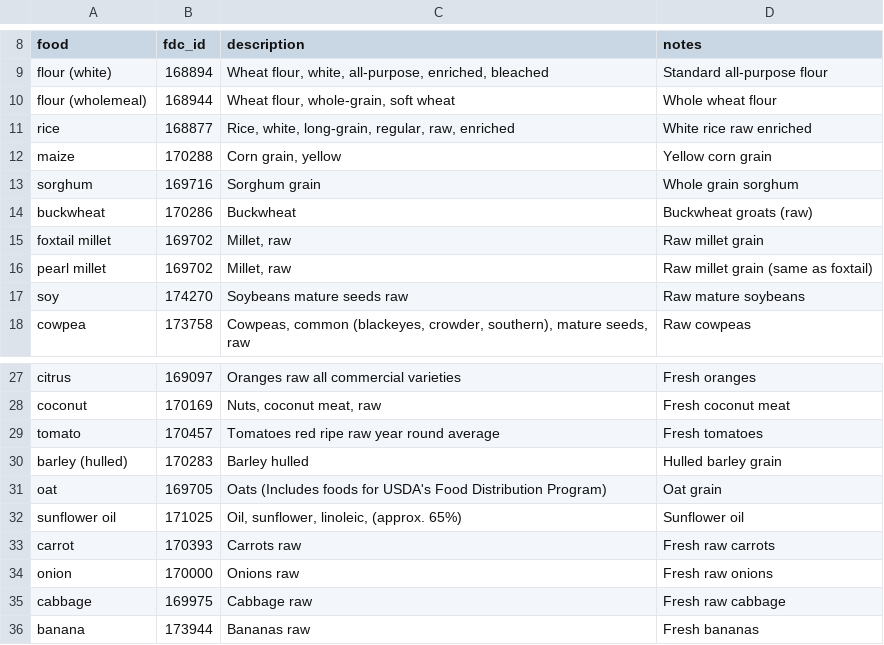
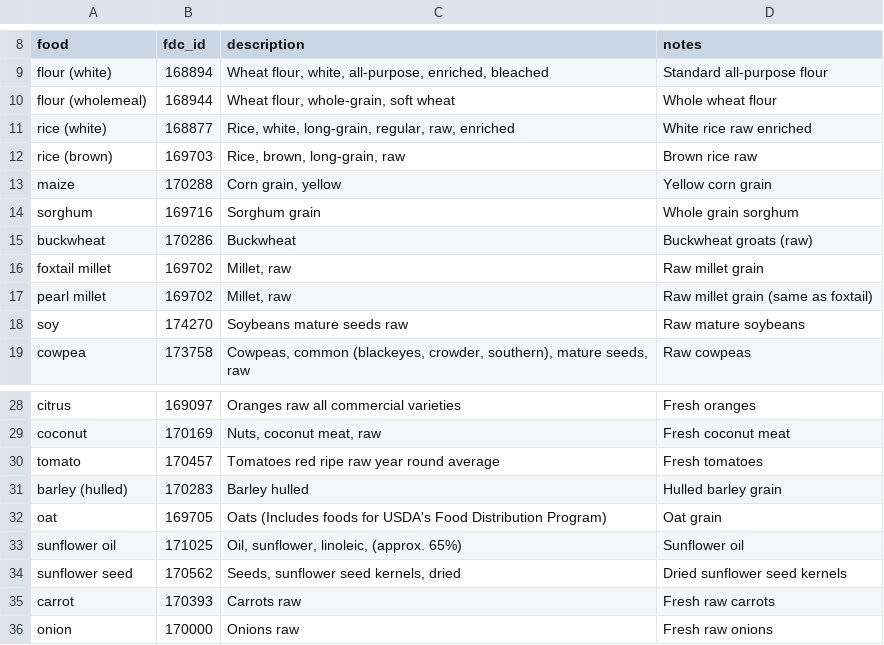
Before and after one commit to koen-vg/food-opt, a CSV file: data/usda_food_mapping.csv, drawn as a sheet; only a part is shown, gaps mark what is left out; the shorter side is filled out with more unchanged rows.

Commit message:
feat: Add food processing pathways; correctly count edible portion

```diff
--- a/data/usda_food_mapping.csv
+++ b/data/usda_food_mapping.csv
@@ -10,3 +10,4 @@ flour (white),168894,"Wheat flour, white, all-purpose, enriched, bleached",Stand
 flour (wholemeal),168944,"Wheat flour, whole-grain, soft wheat",Whole wheat flour
-rice,168877,"Rice, white, long-grain, regular, raw, enriched",White rice raw enriched
+rice (white),168877,"Rice, white, long-grain, regular, raw, enriched",White rice raw enriched
+rice (brown),169703,"Rice, brown, long-grain, raw",Brown rice raw
 maize,170288,"Corn grain, yellow",Yellow corn grain
@@ -32,2 +33,3 @@ oat,169705,Oats (Includes foods for USDA's Food Distribution Program),Oat grain
 sunflower oil,171025,"Oil, sunflower, linoleic, (approx. 65%)",Sunflower oil
+sunflower seed,170562,"Seeds, sunflower seed kernels, dried",Dried sunflower seed kernels
 carrot,170393,Carrots raw,Fresh raw carrots
```
Also changed, not shown: 16 other files.
